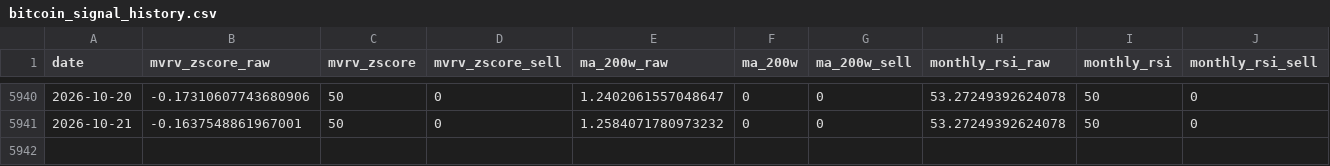
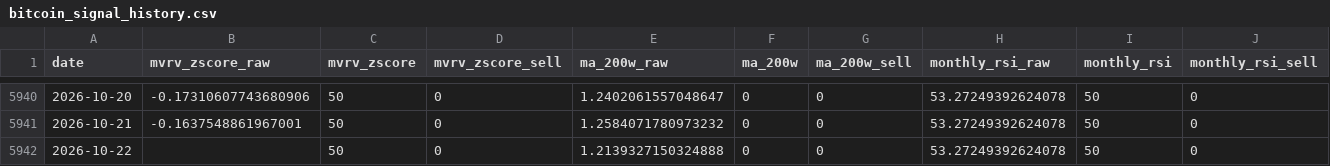
Before and after one commit to MeYoGui/fbtc-timing, a CSV file: data/bitcoin_signal_history.csv, drawn as a sheet; only a part is shown, gaps mark what is left out; rows hold the shown columns only; the diff names each change by its address in the sheet, - before the commit and + after, or states it on an @@ line.

```diff
--- a/data/bitcoin_signal_history.csv
+++ b/data/bitcoin_signal_history.csv
+row 5942: 2026-10-22 |  | 50 | 0 | 1.2139327150324888 | 0 | 0 | 53.27249392624078 | 50 | 0
```
Also changed, not shown: data/bitcoin_history.csv, data/ethereum_history.csv, 6 other files.
